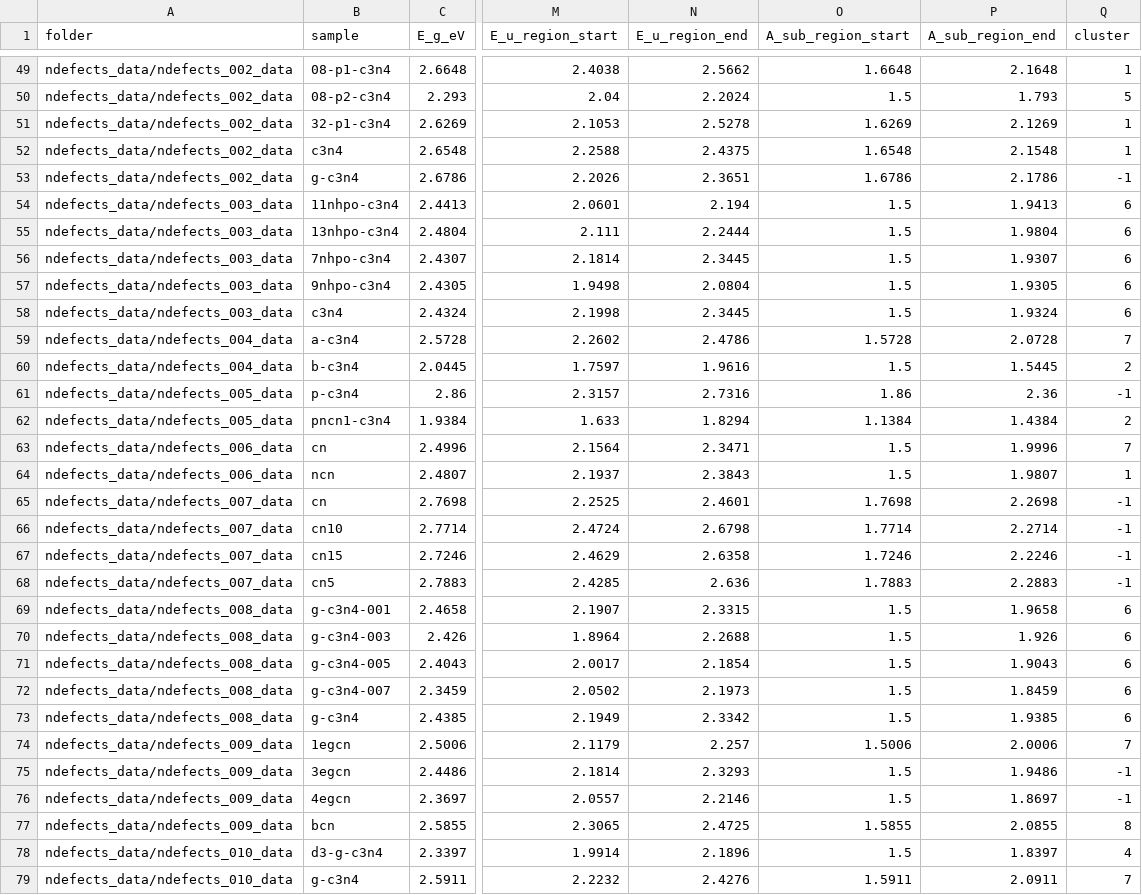
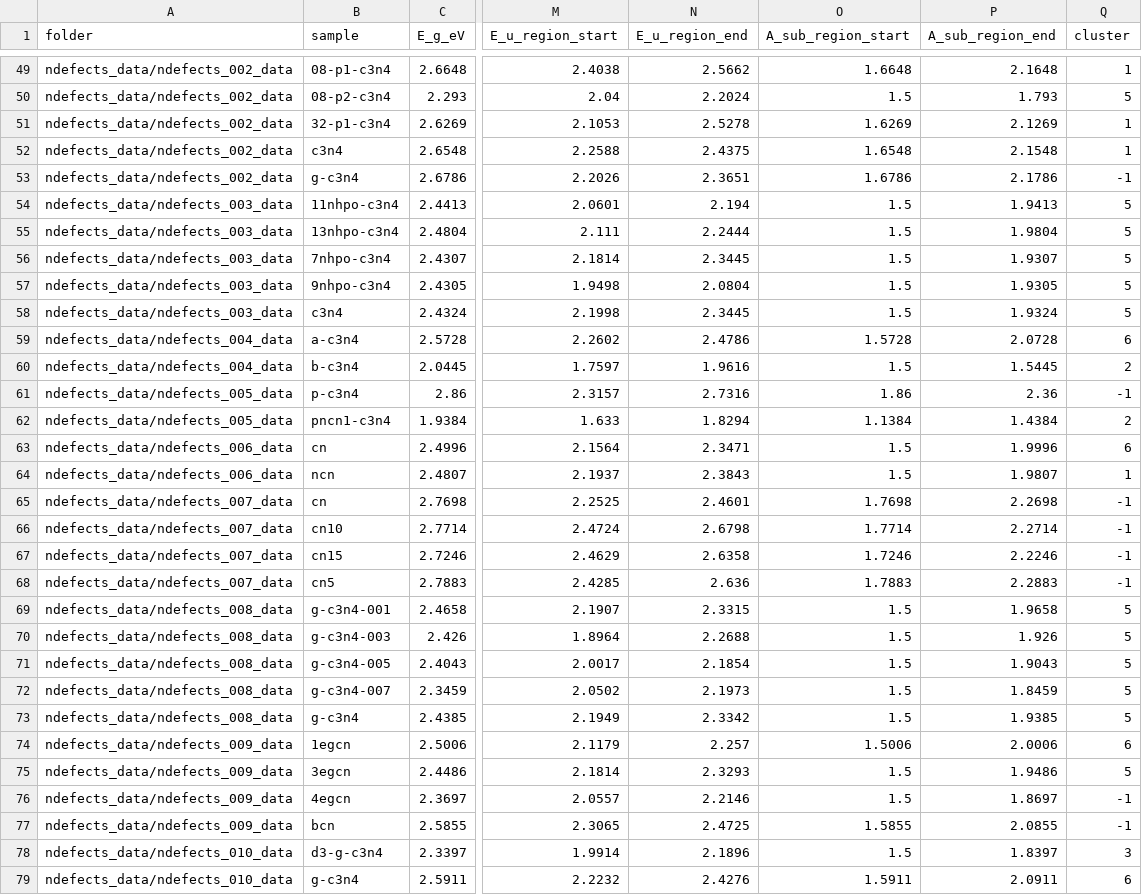
Before and after one commit to VasylChumachenko/defectsProject, a CSV file: defects_data/all_results_n05_clustered.csv, drawn as a sheet; only a part is shown, gaps mark what is left out; the diff covers the shown part only; the diff names each change by its address in the sheet, - before the commit and + after, or states it on an @@ line.

```diff
--- a/defects_data/all_results_n05_clustered.csv
+++ b/defects_data/all_results_n05_clustered.csv
-Q54:Q58 (cluster): 6
+Q54:Q58 (cluster): 5
-Q59 (cluster): 7
+Q59 (cluster): 6
-Q63 (cluster): 7
+Q63 (cluster): 6
-Q69:Q73 (cluster): 6
+Q69:Q73 (cluster): 5
-Q74 (cluster): 7
+Q74 (cluster): 6
-Q75 (cluster): -1
+Q75 (cluster): 5
-Q77 (cluster): 8
+Q77 (cluster): -1
-Q78 (cluster): 4
+Q78 (cluster): 3
-Q79 (cluster): 7
+Q79 (cluster): 6
```
Also changed, not shown: 24 edited cells elsewhere in this file, 1 other file.
